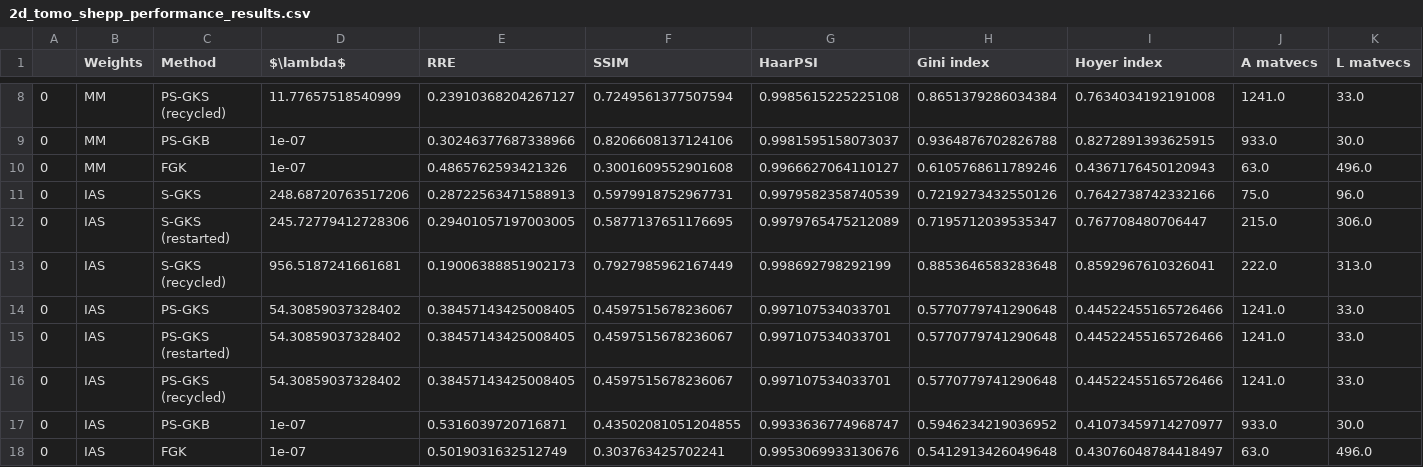
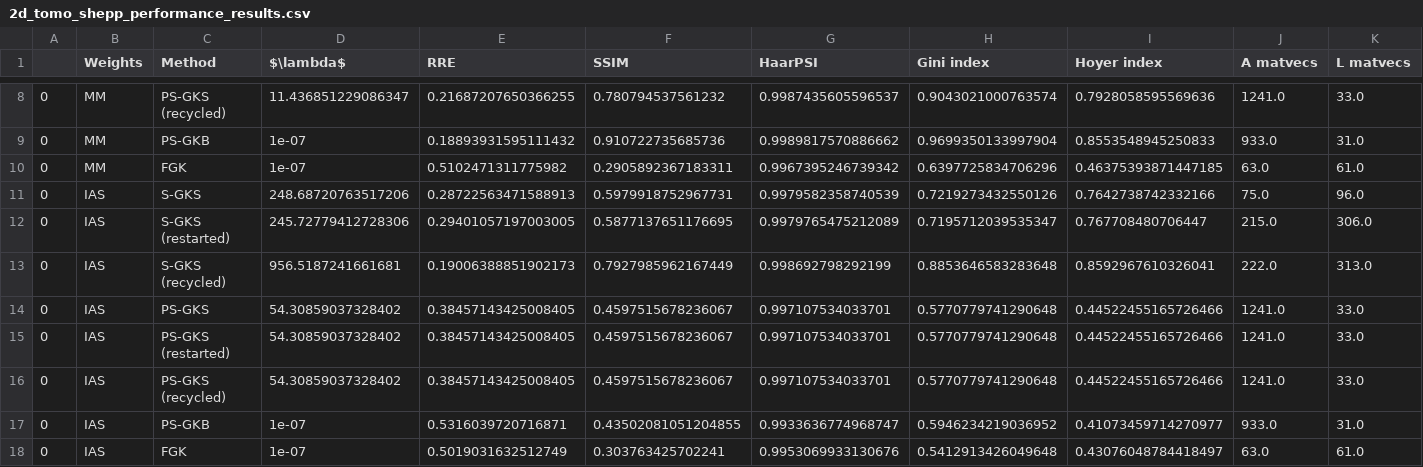
Before and after one commit to mpasha3/IRLS_prec_GSBL, a CSV file: paper_examples/2d_tomo_shepp/2d_tomo_shepp_performance_results.csv, drawn as a sheet; only a part is shown, gaps mark what is left out; the diff covers the shown part only; the diff names each change by its address in the sheet, - before the commit and + after, or states it on an @@ line.

```diff
--- a/paper_examples/2d_tomo_shepp/2d_tomo_shepp_performance_results.csv
+++ b/paper_examples/2d_tomo_shepp/2d_tomo_shepp_performance_results.csv
-D8 ($\lambda$): 11.77657518540999
+D8 ($\lambda$): 11.436851229086347
-E8 (RRE): 0.23910368204267127
+E8 (RRE): 0.21687207650366255
-F8 (SSIM): 0.7249561377507594
+F8 (SSIM): 0.780794537561232
-G8 (HaarPSI): 0.9985615225225108
+G8 (HaarPSI): 0.9987435605596537
-H8 (Gini index): 0.8651379286034384
+H8 (Gini index): 0.9043021000763574
-I8 (Hoyer index): 0.7634034192191008
+I8 (Hoyer index): 0.7928058595569636
-E9 (RRE): 0.30246377687338966
+E9 (RRE): 0.18893931595111432
-F9 (SSIM): 0.8206608137124106
+F9 (SSIM): 0.910722735685736
-G9 (HaarPSI): 0.9981595158073037
+G9 (HaarPSI): 0.9989817570886662
-H9 (Gini index): 0.9364876702826788
+H9 (Gini index): 0.9699350133997904
-I9 (Hoyer index): 0.8272891393625915
+I9 (Hoyer index): 0.8553548945250833
-K9 (L matvecs): 30.0
+K9 (L matvecs): 31.0
-E10 (RRE): 0.4865762593421326
+E10 (RRE): 0.5102471311775982
-F10 (SSIM): 0.3001609552901608
+F10 (SSIM): 0.2905892367183311
-G10 (HaarPSI): 0.9966627064110127
+G10 (HaarPSI): 0.9967395246739342
-H10 (Gini index): 0.6105768611789246
+H10 (Gini index): 0.6397725834706296
-I10 (Hoyer index): 0.4367176450120943
+I10 (Hoyer index): 0.46375393871447185
-K10 (L matvecs): 496.0
+K10 (L matvecs): 61.0
-K17 (L matvecs): 30.0
+K17 (L matvecs): 31.0
-K18 (L matvecs): 496.0
+K18 (L matvecs): 61.0
```
Also changed, not shown: 32 edited cells elsewhere in this file, 4 other files.
